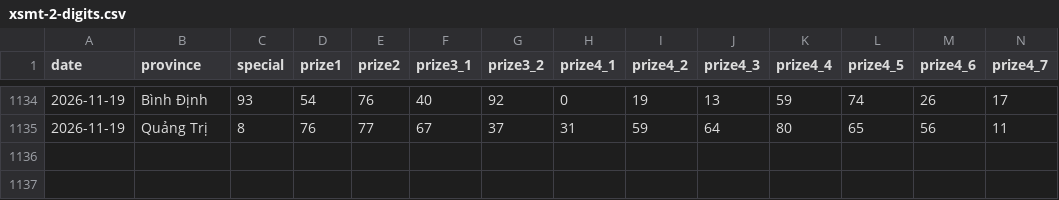
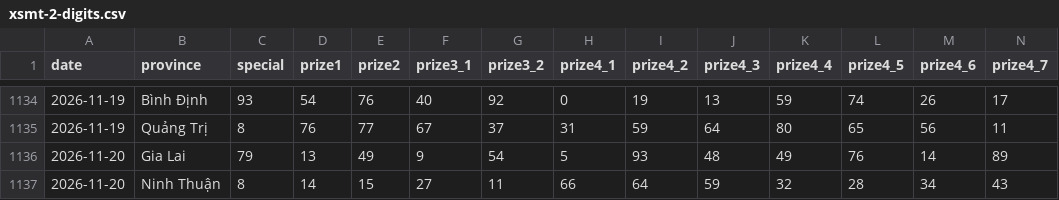
Before and after one commit to aloha123890/vietnam-lottery, a CSV file: data/xsmt-2-digits.csv, drawn as a sheet; only a part is shown, gaps mark what is left out; rows hold the shown columns only; the diff names each change by its address in the sheet, - before the commit and + after, or states it on an @@ line.

```diff
--- a/data/xsmt-2-digits.csv
+++ b/data/xsmt-2-digits.csv
+row 1136: 2026-11-20 | Gia Lai | 79 | 13 | 49 | 9 | 54 | 5 | 93 | 48 | 49 | 76 | 14 | 89
+row 1137: 2026-11-20 | Ninh Thuận | 8 | 14 | 15 | 27 | 11 | 66 | 64 | 59 | 32 | 28 | 34 | 43
```
Also changed, not shown: data/xsmt-sparse.csv, data/xsmt.csv, 8 other files.
